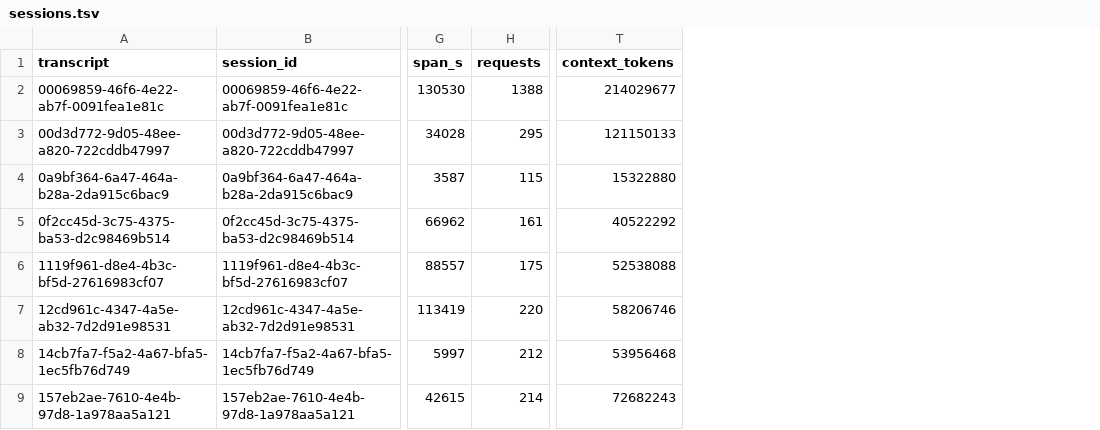
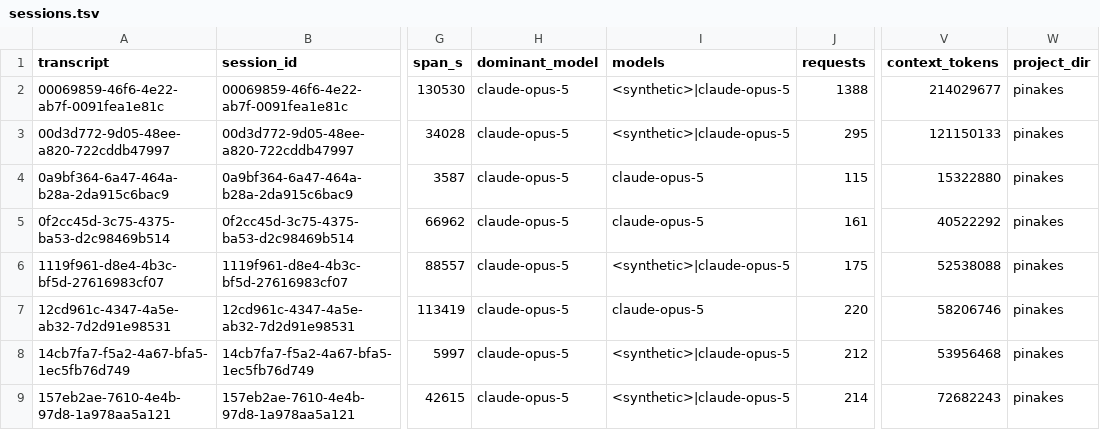
Before and after one commit to lucagattoni/pinakes, a TSV file: plans/20260904-process-review-data/sessions.tsv, drawn as a sheet; only a part is shown, gaps mark what is left out; the diff names each change by its address in the sheet, - before the commit and + after, or states it on an @@ line.

```diff
--- a/plans/20260904-process-review-data/sessions.tsv
+++ b/plans/20260904-process-review-data/sessions.tsv
+column H (dominant_model), rows 2-9: all claude-opus-5
+column I (models), rows 2-9: <synthetic>|claude-opus-5 | <synthetic>|claude-opus-5 | claude-opus-5 | claude-opus-5 | <synthetic>|claude-opus-5 | claude-opus-5 | <synthetic>|claude-opus-5 | <synthetic>|claude-opus-5
+column W (project_dir), rows 2-9: all pinakes
```
Also changed, not shown: 1 other file.
